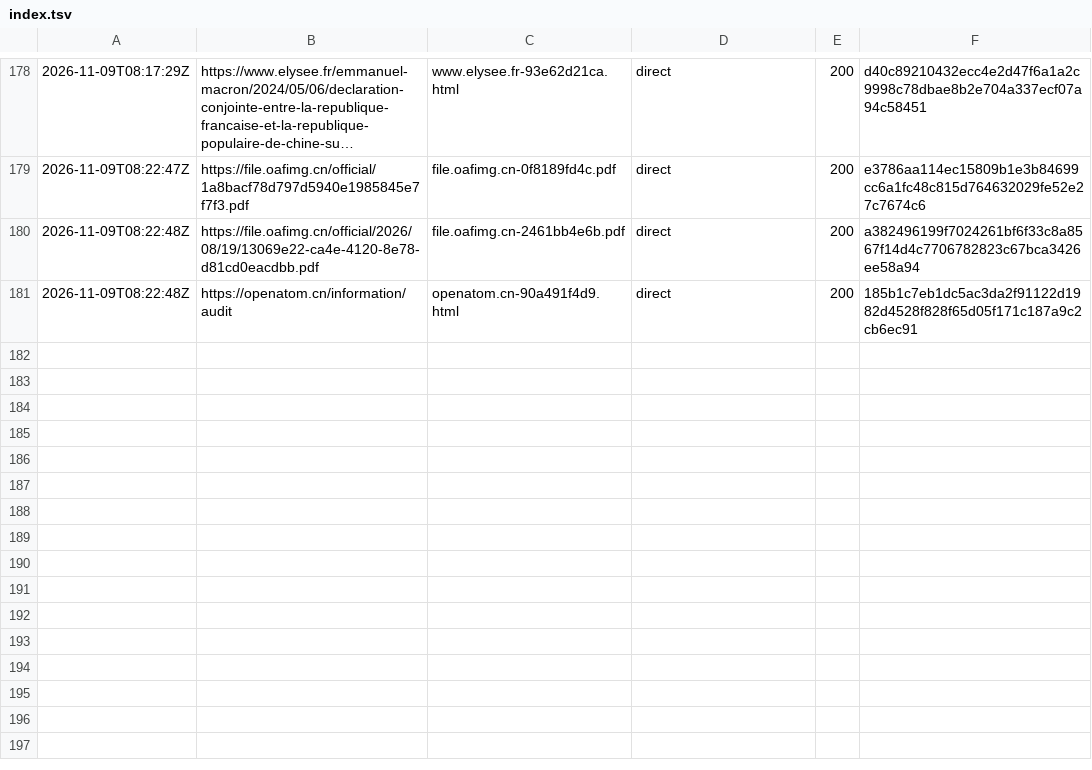
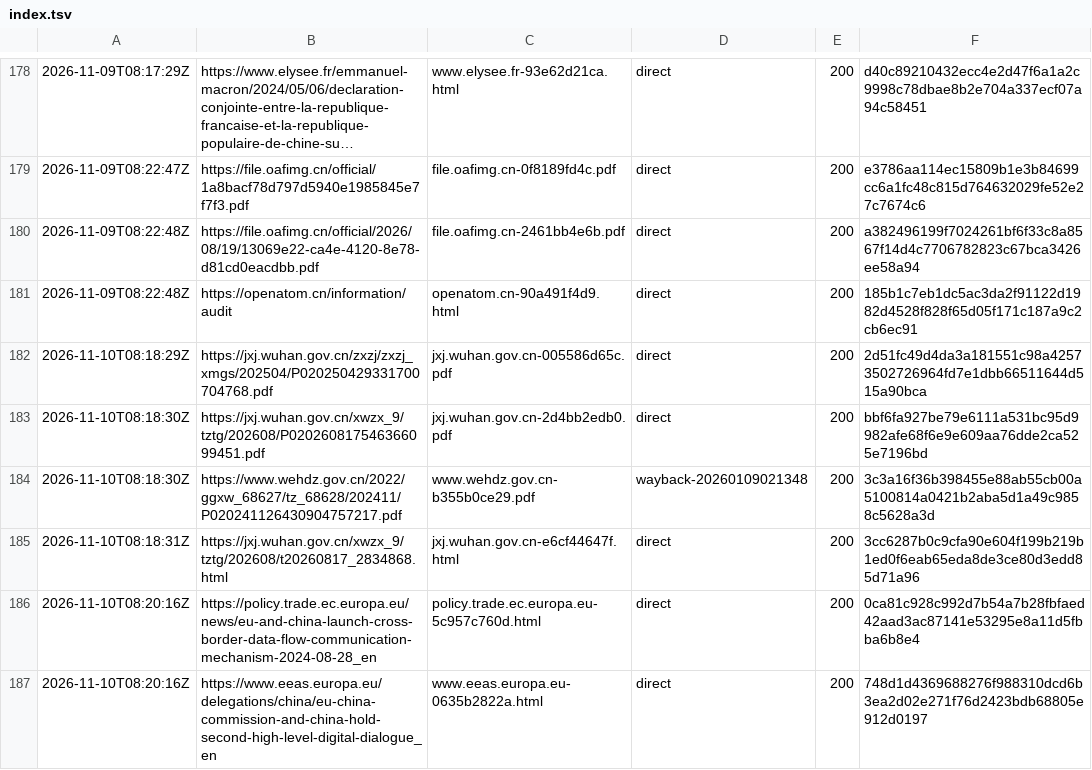
Before and after one commit to fpietrosanti/eu-china-commons, a TSV file: sources/archive/index.tsv, drawn as a sheet; only a part is shown, gaps mark what is left out; long unchanged cells end in …; the diff names each change by its address in the sheet, - before the commit and + after, or states it on an @@ line.

```diff
--- a/sources/archive/index.tsv
+++ b/sources/archive/index.tsv
+row 182: 2026-11-10T08:18:29Z | https://jxj.wuhan.gov.cn/zxzj/zxzj_xmgs/202504/P020250429331700704768.pdf | jxj.wuhan.gov.cn-005586d65c.pdf | direct | 200 | 2d51fc49d4da3a181551c98a42573502726964fd7e1dbb66511644d515a90bca
+row 183: 2026-11-10T08:18:30Z | https://jxj.wuhan.gov.cn/xwzx_9/tztg/202608/P020260817546366099451.pdf | jxj.wuhan.gov.cn-2d4bb2edb0.pdf | direct | 200 | bbf6fa927be79e6111a531bc95d9982afe68f6e9e609aa76dde2ca525e7196bd
+row 184: 2026-11-10T08:18:30Z | https://www.wehdz.gov.cn/2022/ggxw_68627/tz_68628/202411/P020241126430904757217.pdf | www.wehdz.gov.cn-b355b0ce29.pdf | wayback-20260109021348 | 200 | 3c3a16f36b398455e88ab55cb00a5100814a0421b2aba5d1a49c9858c5628a3d
+row 185: 2026-11-10T08:18:31Z | https://jxj.wuhan.gov.cn/xwzx_9/tztg/202608/t20260817_2834868.html | jxj.wuhan.gov.cn-e6cf44647f.html | direct | 200 | 3cc6287b0c9cfa90e604f199b219b1ed0f6eab65eda8de3ce80d3edd85d71a96
+row 186: 2026-11-10T08:20:16Z | https://policy.trade.ec.europa.eu/news/eu-and-china-launch-cross-border-data-flow-communication-mechanism-2024-08-28_en | policy.trade.ec.europa.eu-5c957c760d.html | direct | 200 | 0ca81c928c992d7b54a7b28fbfaed42aad3ac87141e53295e8a11d5fbba6b8e4
+row 187: 2026-11-10T08:20:16Z | https://www.eeas.europa.eu/delegations/china/eu-china-commission-and-china-hold-second-high-level-digital-dialogue_en | www.eeas.europa.eu-0635b2822a.html | direct | 200 | 748d1d4369688276f988310dcd6b3ea2d02e271f76d2423bdb68805e912d0197
```
Also changed, not shown: data/llm-runs.tsv, 20 other files.
